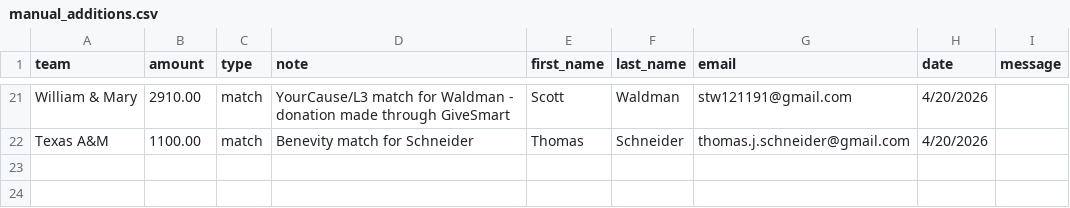
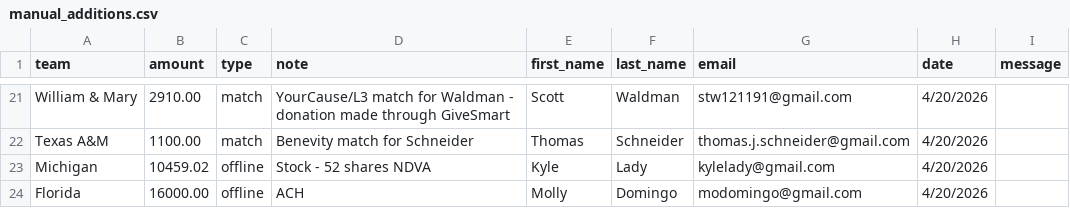
Before and after one commit to joylarc/CharityBowl2026, a CSV file: manual_additions.csv, drawn as a sheet; only a part is shown, gaps mark what is left out; the diff names each change by its address in the sheet, - before the commit and + after, or states it on an @@ line.

```diff
--- a/manual_additions.csv
+++ b/manual_additions.csv
+row 23: Michigan | 10459.02 | offline | Stock - 52 shares NDVA | Kyle | Lady | kylelady@gmail.com | 4/20/2026
+row 24: Florida | 16000.00 | offline | ACH | Molly | Domingo | modomingo@gmail.com | 4/20/2026
```
